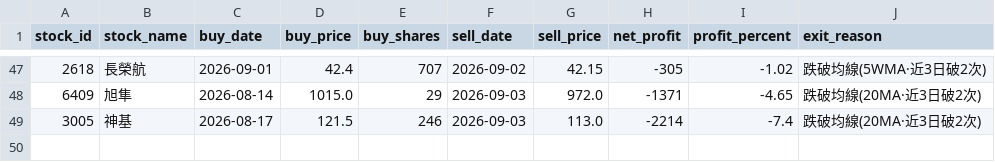
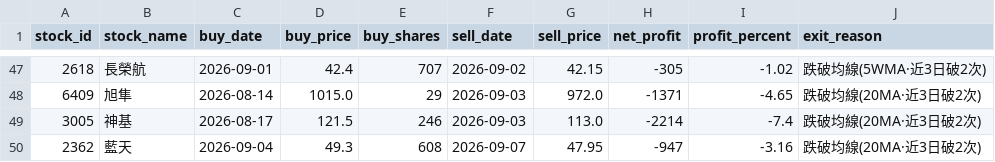
Before and after one commit to chunyulaie/my-dolphin-radar, a CSV file: dolphin_history_ledger.csv, drawn as a sheet; only a part is shown, gaps mark what is left out; the diff names each change by its address in the sheet, - before the commit and + after, or states it on an @@ line.

```diff
--- a/dolphin_history_ledger.csv
+++ b/dolphin_history_ledger.csv
+row 50: 2362 | 藍天 | 2026-09-04 | 49.3 | 608 | 2026-09-07 | 47.95 | -947 | -3.16 | 跌破均線(20MA·近3日破2次)
```
Also changed, not shown: dolphin_optimizer_details.csv, dolphin_portfolio.csv, 2 other files.
